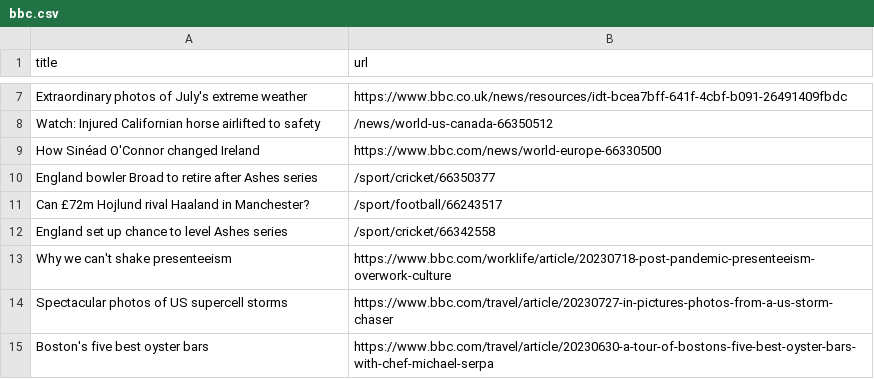
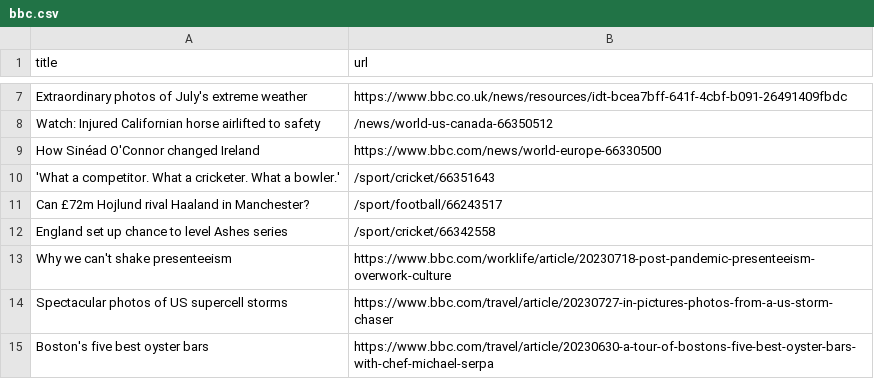
Before and after one commit to ramanshreya/automatic-scraper, a CSV file: bbc.csv, drawn as a sheet; only a part is shown, gaps mark what is left out.

```diff
--- a/bbc.csv
+++ b/bbc.csv
@@ -9,3 +9,3 @@ Watch: Injured Californian horse airlifted to safety,/news/world-us-canada-66350
 How Sinéad O'Connor changed Ireland,https://www.bbc.com/news/world-europe-66330500
-England bowler Broad to retire after Ashes series,/sport/cricket/66350377
+'What a competitor. What a cricketer. What a bowler.',/sport/cricket/66351643
 Can £72m Hojlund rival Haaland in Manchester?,/sport/football/66243517
```
